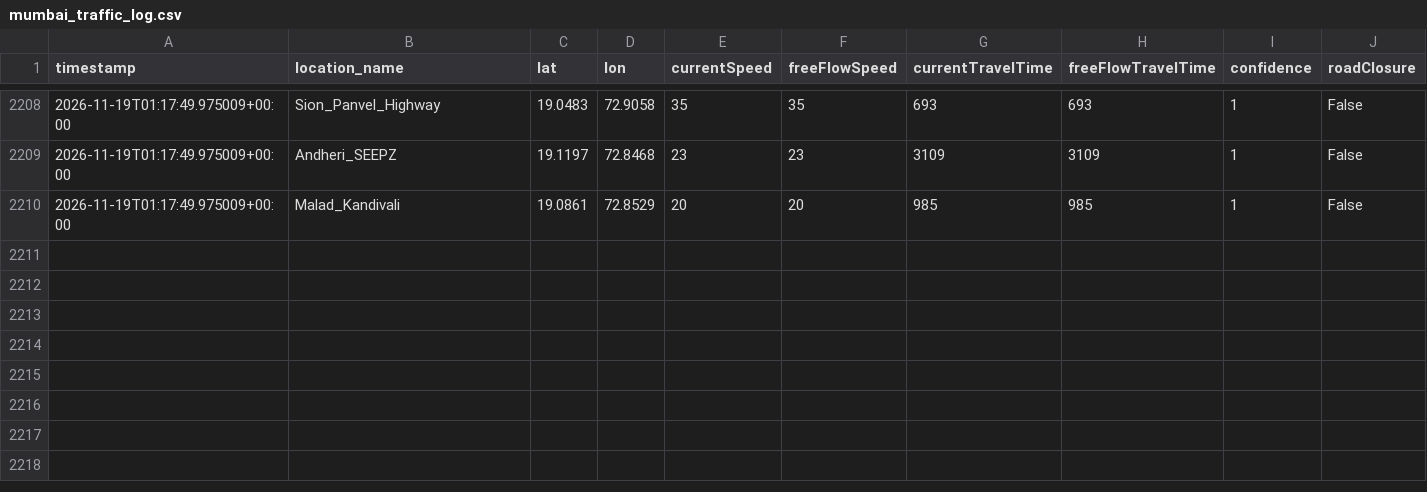
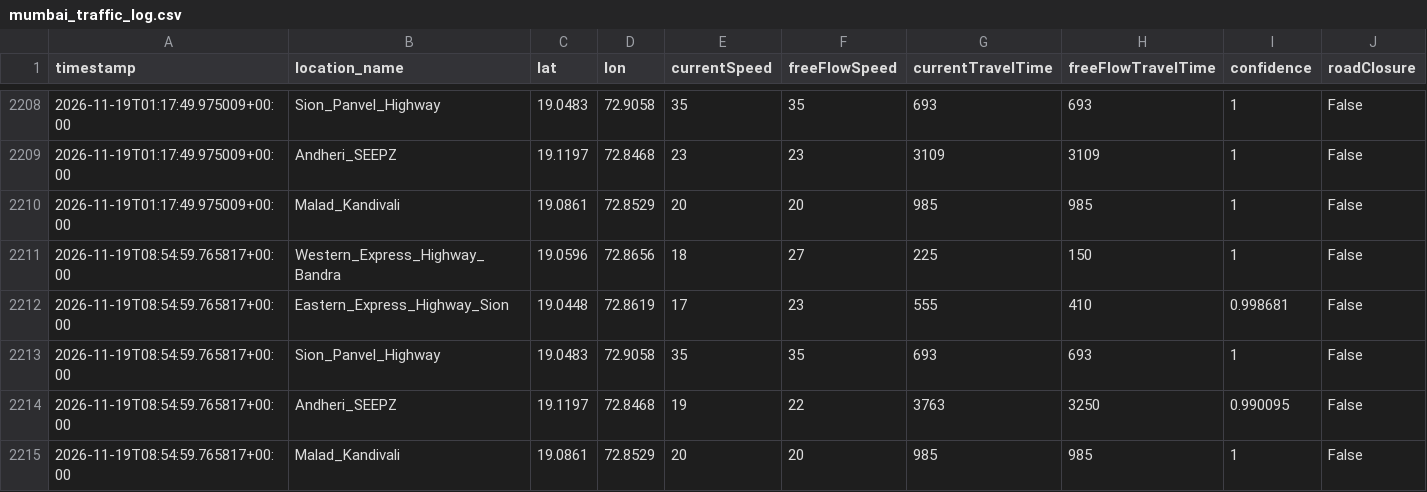
Before and after one commit to Sujith-2027/mumbai-traffic-data, a CSV file: mumbai_traffic_log.csv, drawn as a sheet; only a part is shown, gaps mark what is left out.

```diff
--- a/mumbai_traffic_log.csv
+++ b/mumbai_traffic_log.csv
@@ -2210 +2210,6 @@ timestamp,location_name,lat,lon,currentSpeed,freeFlowSpeed,currentTravelTime,fre
 2026-11-19T01:17:49.975009+00:00,Malad_Kandivali,19.0861,72.8529,20,20,985,985,1,False
+2026-11-19T08:54:59.765817+00:00,Western_Express_Highway_Bandra,19.0596,72.8656,18,27,225,150,1,False
+2026-11-19T08:54:59.765817+00:00,Eastern_Express_Highway_Sion,19.0448,72.8619,17,23,555,410,0.998681,False
+2026-11-19T08:54:59.765817+00:00,Sion_Panvel_Highway,19.0483,72.9058,35,35,693,693,1,False
+2026-11-19T08:54:59.765817+00:00,Andheri_SEEPZ,19.1197,72.8468,19,22,3763,3250,0.990095,False
+2026-11-19T08:54:59.765817+00:00,Malad_Kandivali,19.0861,72.8529,20,20,985,985,1,False
```
Also changed, not shown: mumbai_weather_log.csv.
